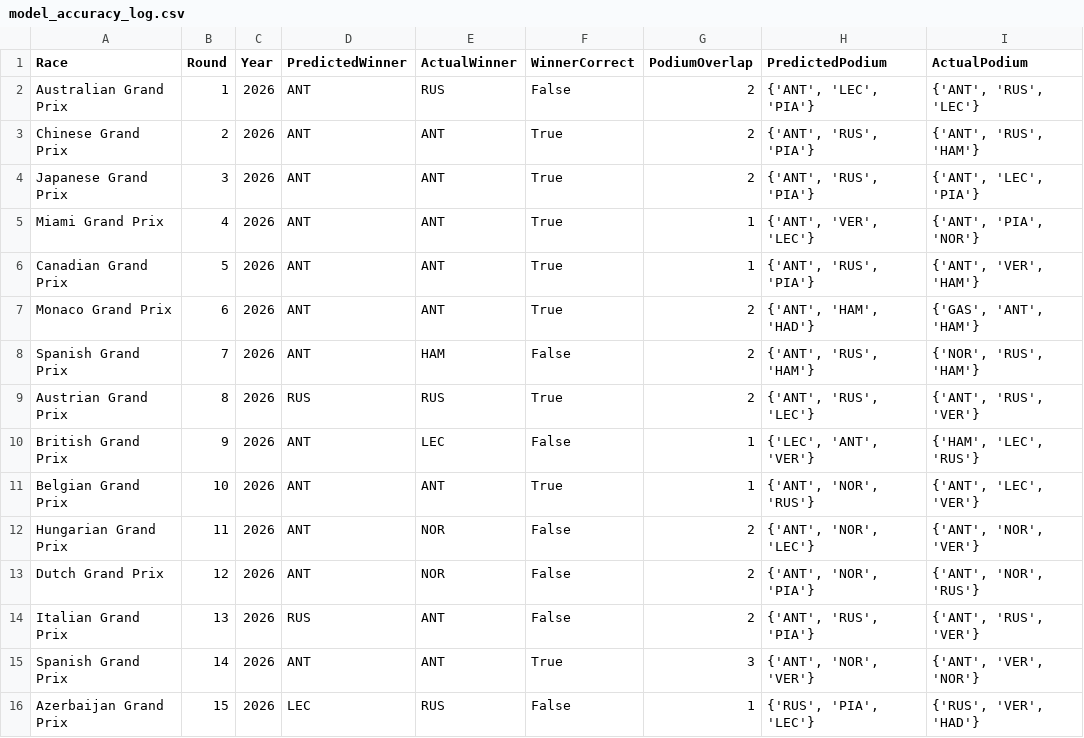
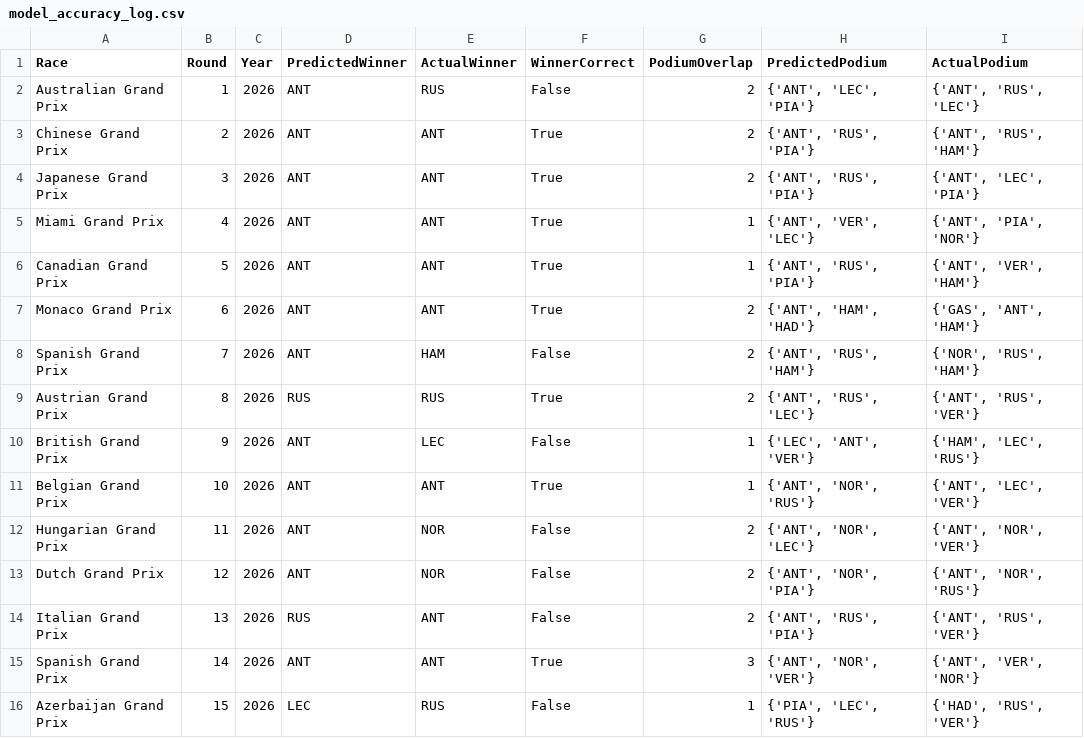
Before and after one commit to Raina-Mangat/Pitwall2026, a CSV file: model_accuracy_log.csv, drawn as a sheet.

```diff
--- a/model_accuracy_log.csv
+++ b/model_accuracy_log.csv
@@ -15,2 +15,2 @@ Italian Grand Prix,13,2026,RUS,ANT,False,2,"{'ANT', 'RUS', 'PIA'}","{'ANT', 'RUS
 Spanish Grand Prix,14,2026,ANT,ANT,True,3,"{'ANT', 'NOR', 'VER'}","{'ANT', 'VER', 'NOR'}"
-Azerbaijan Grand Prix,15,2026,LEC,RUS,False,1,"{'RUS', 'PIA', 'LEC'}","{'RUS', 'VER', 'HAD'}"
+Azerbaijan Grand Prix,15,2026,LEC,RUS,False,1,"{'PIA', 'LEC', 'RUS'}","{'HAD', 'RUS', 'VER'}"
```
Also changed, not shown: results/15_Azerbaijan_Grand_Prix_2026.csv, 1 other file.
